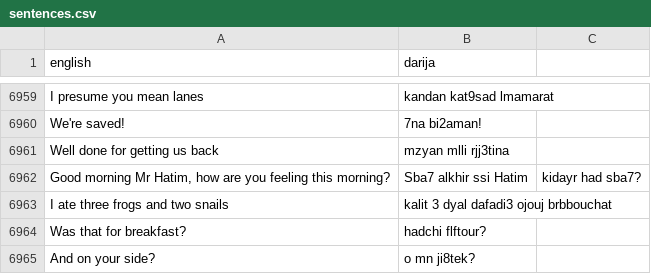
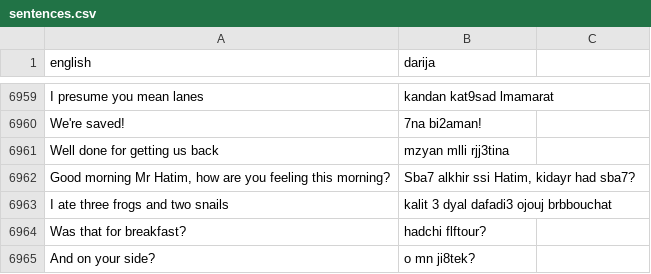
Before and after one commit to darija-open-dataset/dataset, a CSV file: sentences.csv, drawn as a sheet; only a part is shown, gaps mark what is left out.

```diff
--- a/sentences.csv
+++ b/sentences.csv
@@ -6964,3 +6964,3 @@ We're saved!,7na bi2aman!
 Well done for getting us back,mzyan mlli rjj3tina
-"Good morning Mr Hatim, how are you feeling this morning?",Sba7 alkhir ssi Hatim, kidayr had sba7?
+"Good morning Mr Hatim, how are you feeling this morning?","Sba7 alkhir ssi Hatim, kidayr had sba7?"
 I ate three frogs and two snails,kalit 3 dyal dafadi3 ojouj brbbouchat
```
